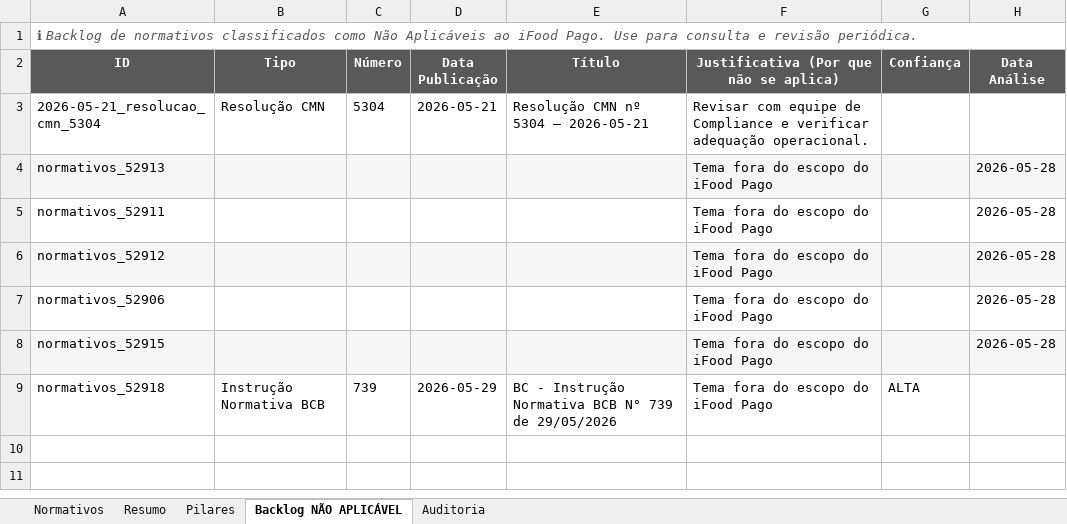
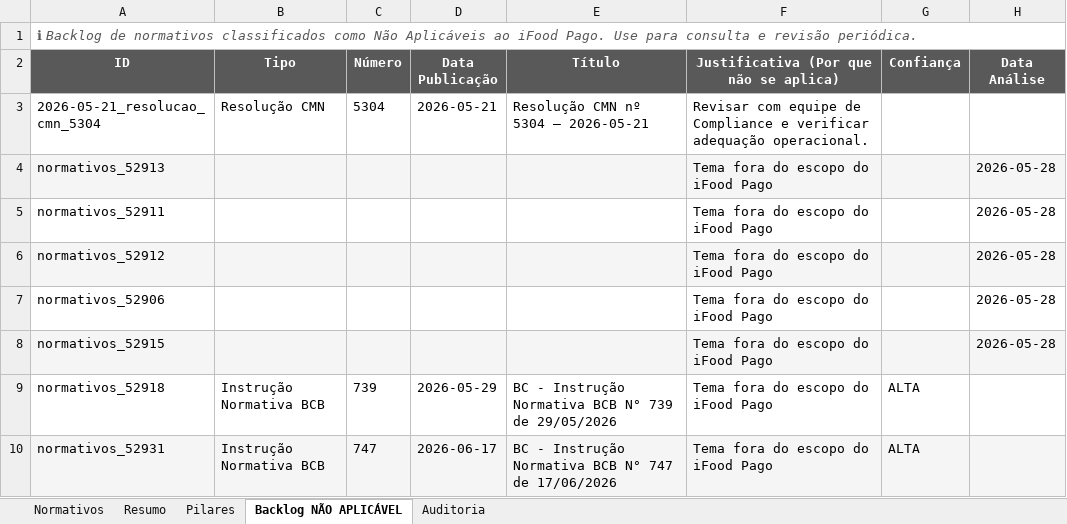
Before and after one commit to giovannabatistutti-ctrl/normativos_md, an Excel workbook: planilha/normativos_radar.xlsx, sheet Backlog NÃO APLICÁVEL, drawn as a sheet; values as stored, in another font and other column widths than the file's, no borders; the diff names each change by its address in the sheet, - before the commit and + after, or states it on an @@ line.

Commit message:
feat: atualiza planilha normativos (2026-06-17 18:54)

```diff
--- a/planilha/normativos_radar.xlsx (sheet Backlog NÃO APLICÁVEL)
+++ b/planilha/normativos_radar.xlsx (sheet Backlog NÃO APLICÁVEL)
+row 10: normativos_52931 | Instrução Normativa BCB | 747 | 2026-06-17 | BC - Instrução Normativa BCB N° 747 de 17/06/2026 | Tema fora do escopo do iFood Pago | ALTA
```
Also changed, not shown: sheet Auditoria, sheet Normativos, sheet Resumo.
